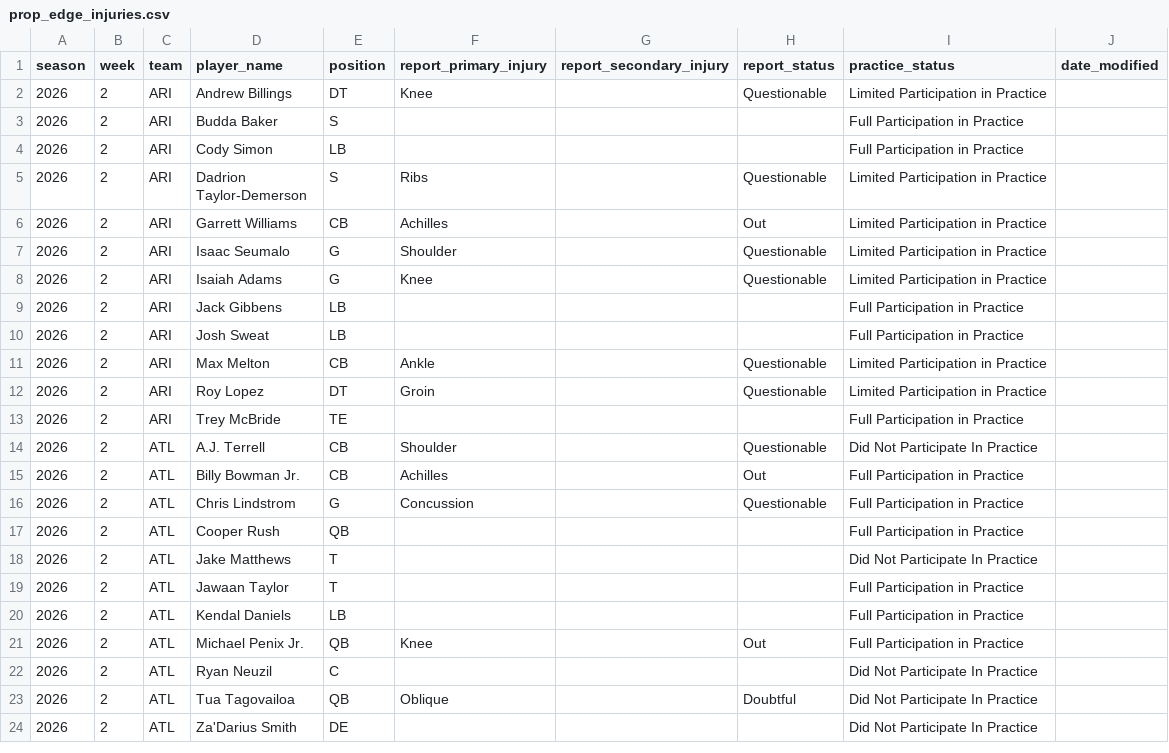
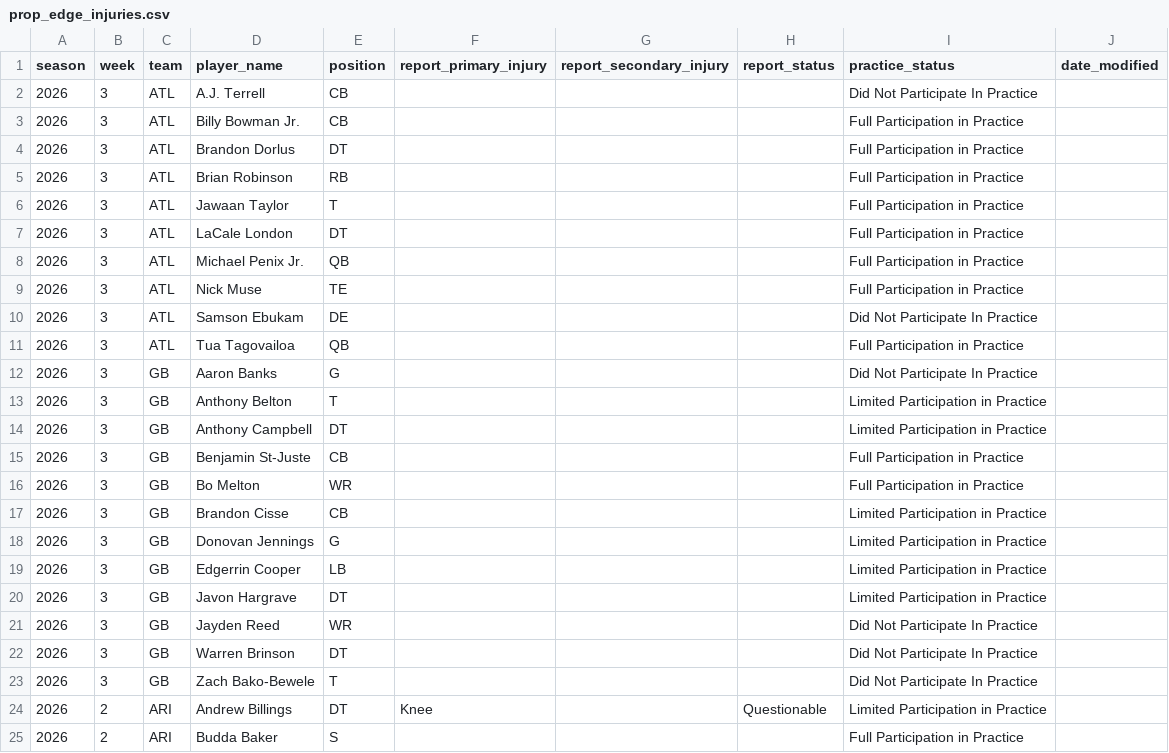
Before and after one commit to brianmarks4-byte/prop-edge, a CSV file: data/prop_edge_injuries.csv, drawn as a sheet; only a part is shown; the shorter side is filled out with more unchanged rows.

```diff
--- a/data/prop_edge_injuries.csv
+++ b/data/prop_edge_injuries.csv
@@ -1,2 +1,24 @@
 season,week,team,player_name,position,report_primary_injury,report_secondary_injury,report_status,practice_status,date_modified
+2026,3,ATL,A.J. Terrell,CB,,,,Did Not Participate In Practice,
+2026,3,ATL,Billy Bowman Jr.,CB,,,,Full Participation in Practice,
+2026,3,ATL,Brandon Dorlus,DT,,,,Full Participation in Practice,
+2026,3,ATL,Brian Robinson,RB,,,,Full Participation in Practice,
+2026,3,ATL,Jawaan Taylor,T,,,,Full Participation in Practice,
+2026,3,ATL,LaCale London,DT,,,,Full Participation in Practice,
+2026,3,ATL,Michael Penix Jr.,QB,,,,Full Participation in Practice,
+2026,3,ATL,Nick Muse,TE,,,,Full Participation in Practice,
+2026,3,ATL,Samson Ebukam,DE,,,,Did Not Participate In Practice,
+2026,3,ATL,Tua Tagovailoa,QB,,,,Full Participation in Practice,
+2026,3,GB,Aaron Banks,G,,,,Did Not Participate In Practice,
+2026,3,GB,Anthony Belton,T,,,,Limited Participation in Practice,
+2026,3,GB,Anthony Campbell,DT,,,,Limited Participation in Practice,
+2026,3,GB,Benjamin St-Juste,CB,,,,Full Participation in Practice,
+2026,3,GB,Bo Melton,WR,,,,Full Participation in Practice,
+2026,3,GB,Brandon Cisse,CB,,,,Limited Participation in Practice,
+2026,3,GB,Donovan Jennings,G,,,,Limited Participation in Practice,
+2026,3,GB,Edgerrin Cooper,LB,,,,Limited Participation in Practice,
+2026,3,GB,Javon Hargrave,DT,,,,Limited Participation in Practice,
+2026,3,GB,Jayden Reed,WR,,,,Did Not Participate In Practice,
+2026,3,GB,Warren Brinson,DT,,,,Did Not Participate In Practice,
+2026,3,GB,Zach Bako-Bewele,T,,,,Did Not Participate In Practice,
 2026,2,ARI,Andrew Billings,DT,Knee,,Questionable,Limited Participation in Practice,
```
Also changed, not shown: data/injuries_2026.csv.
